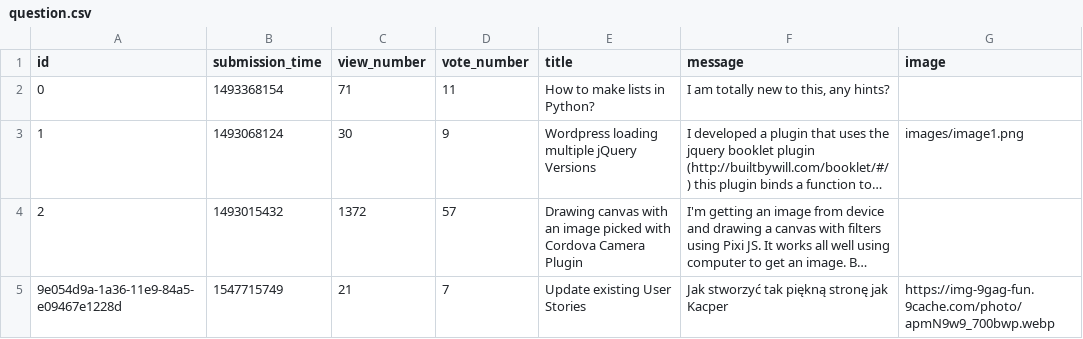
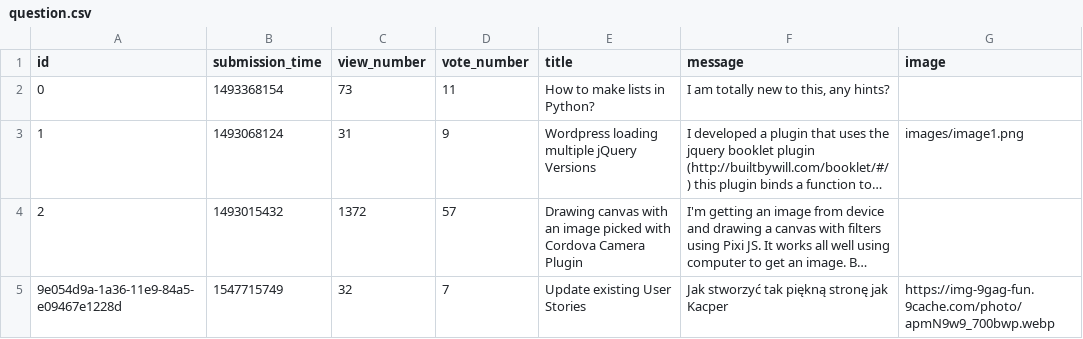
Before and after one commit to magg666/ask-mate-python, a CSV file: sample_data/question.csv, drawn as a sheet; long unchanged cells end in …; the diff names each change by its address in the sheet, - before the commit and + after, or states it on an @@ line.

```diff
--- a/sample_data/question.csv
+++ b/sample_data/question.csv
-C2 (view_number): 71
+C2 (view_number): 73
-C3 (view_number): 30
+C3 (view_number): 31
-C5 (view_number): 21
+C5 (view_number): 32
```
Also changed, not shown: sample_data/answer.csv, 1 other file.
